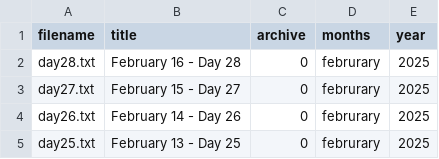
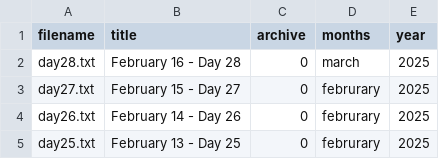
Before and after one commit to mazinskihenry/regime, a CSV file: files.csv, drawn as a sheet; only a part is shown.

Commit message:
test

```diff
--- a/files.csv
+++ b/files.csv
@@ -1,3 +1,3 @@
 filename,title,archive,months,year
-day28.txt,February 16 - Day 28,0,februrary,2025
+day28.txt,February 16 - Day 28,0,march,2025
 day27.txt,February 15 - Day 27,0,februrary,2025
```
